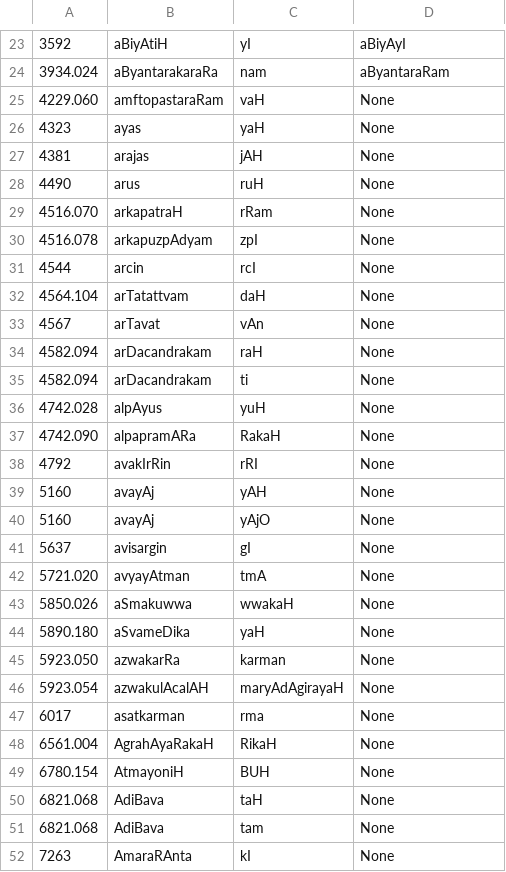
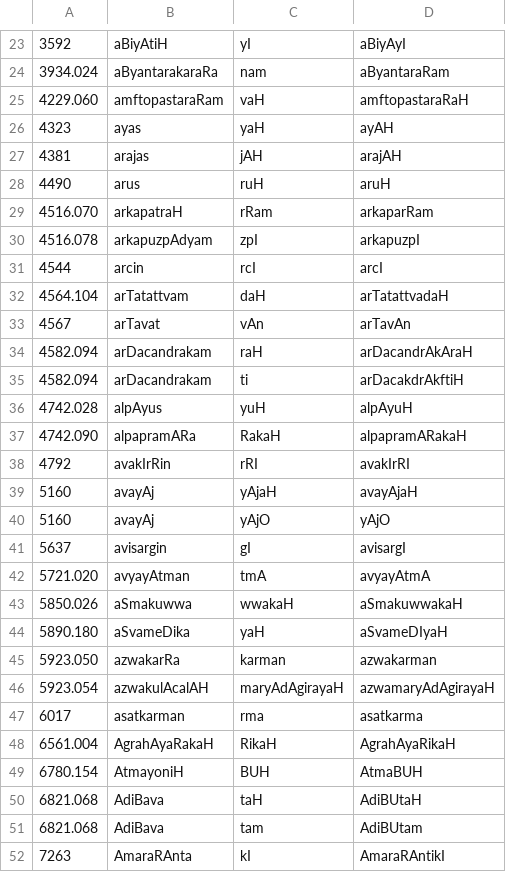
Before and after one commit to sanskrit-lexicon/AP, a TSV file: issues/issue23/manually_mapped.tsv, drawn as a sheet; only a part is shown, gaps mark what is left out; the diff covers the shown part only.

Commit message:
corrections of log2.tsv in manually_mapped.tsv in #23

```diff
--- a/issues/issue23/manually_mapped.tsv
+++ b/issues/issue23/manually_mapped.tsv
@@ -24,29 +24,29 @@
 3934.024	aByantarakaraRa	nam	aByantaraRam
-4229.060	amftopastaraRam	vaH	None
-4323	ayas	yaH	None
-4381	arajas	jAH	None
-4490	arus	ruH	None
-4516.070	arkapatraH	rRam	None
-4516.078	arkapuzpAdyam	zpI	None
-4544	arcin	rcI	None
-4564.104	arTatattvam	daH	None
-4567	arTavat	vAn	None
-4582.094	arDacandrakam	raH	None
-4582.094	arDacandrakam	ti	None
-4742.028	alpAyus	yuH	None
-4742.090	alpapramARa	RakaH	None
-4792	avakIrRin	rRI	None
-5160	avayAj	yAH	None
-5160	avayAj	yAjO	None
-5637	avisargin	gI	None
-5721.020	avyayAtman	tmA	None
-5850.026	aSmakuwwa	wwakaH	None
-5890.180	aSvameDika	yaH	None
-5923.050	azwakarRa	karman	None
-5923.054	azwakulAcalAH	maryAdAgirayaH	None
-6017	asatkarman	rma	None
-6561.004	AgrahAyaRakaH	RikaH	None
-6780.154	AtmayoniH	BUH	None
-6821.068	AdiBava	taH	None
-6821.068	AdiBava	tam	None
-7263	AmaraRAnta	kI	None
+4229.060	amftopastaraRam	vaH	amftopastaraRaH
+4323	ayas	yaH	ayAH
+4381	arajas	jAH	arajAH
+4490	arus	ruH	aruH
+4516.070	arkapatraH	rRam	arkaparRam
+4516.078	arkapuzpAdyam	zpI	arkapuzpI
+4544	arcin	rcI	arcI
+4564.104	arTatattvam	daH	arTatattvadaH
+4567	arTavat	vAn	arTavAn
+4582.094	arDacandrakam	raH	arDacandrAkAraH
+4582.094	arDacandrakam	ti	arDacakdrAkftiH
+4742.028	alpAyus	yuH	alpAyuH
+4742.090	alpapramARa	RakaH	alpapramARakaH
+4792	avakIrRin	rRI	avakIrRI
+5160	avayAj	yAjaH	avayAjaH
+5160	avayAj	yAjO	yAjO
+5637	avisargin	gI	avisargI
+5721.020	avyayAtman	tmA	avyayAtmA
+5850.026	aSmakuwwa	wwakaH	aSmakuwwakaH
+5890.180	aSvameDika	yaH	aSvameDIyaH
+5923.050	azwakarRa	karman	azwakarman
+5923.054	azwakulAcalAH	maryAdAgirayaH	azwamaryAdAgirayaH
+6017	asatkarman	rma	asatkarma
+6561.004	AgrahAyaRakaH	RikaH	AgrahAyaRikaH
+6780.154	AtmayoniH	BUH	AtmaBUH
+6821.068	AdiBava	taH	AdiBUtaH
+6821.068	AdiBava	tam	AdiBUtam
+7263	AmaraRAnta	kI	AmaraRAntikI
```
Also changed, not shown: 91 edited cells elsewhere in this file, issues/issue23/log2.tsv, issues/issue23/log3.tsv, 5 other files.
